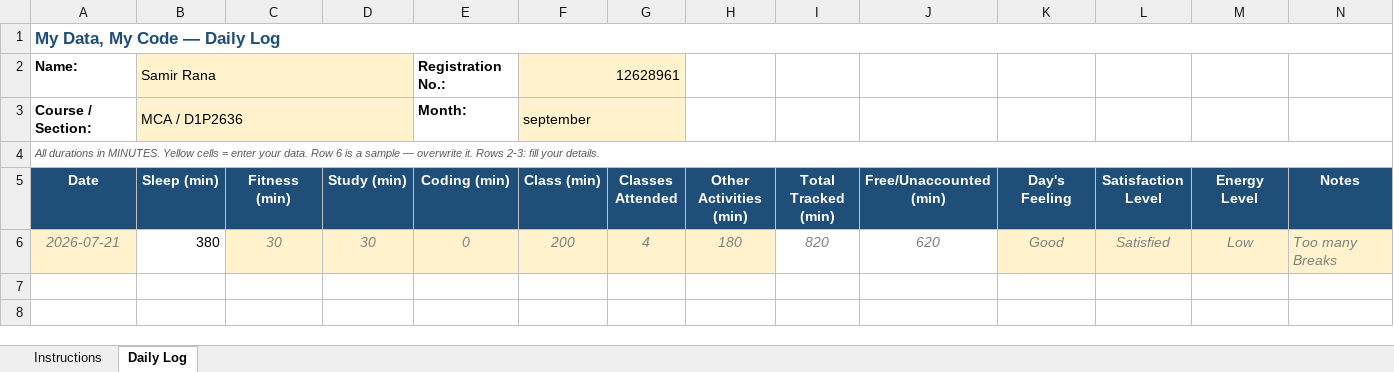
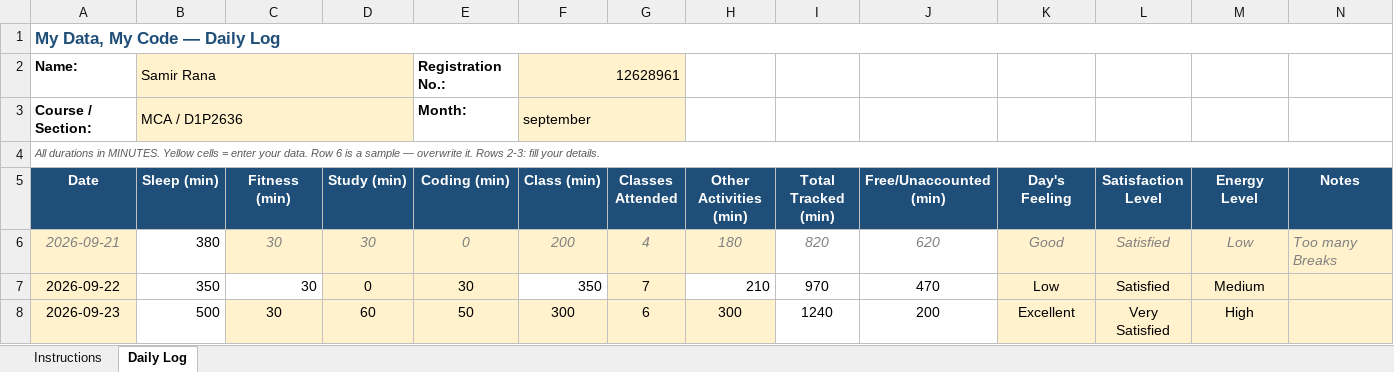
Before and after one commit to dreamweaver-dev/CAP776, an Excel workbook: 12628961.xlsx, sheet Daily Log, drawn as a sheet; values as stored, in another font and other column widths than the file's, no borders; conditional formats not drawn; the diff names each change by its address in the sheet, - before the commit and + after, or states it on an @@ line.

Commit message:
Add files via upload

```diff
--- a/12628961.xlsx (sheet Daily Log)
+++ b/12628961.xlsx (sheet Daily Log)
-A6 (Date): 2026-07-21
+A6 (Date): 2026-09-21
+row 7: 2026-09-22 | 350 | 30 | 0 | 30 | 350 | 7 | 210 | 970 | 470 | Low | Satisfied | Medium
+row 8: 2026-09-23 | 500 | 30 | 60 | 50 | 300 | 6 | 300 | 1240 | 200 | Excellent | Very Satisfied | High
```
